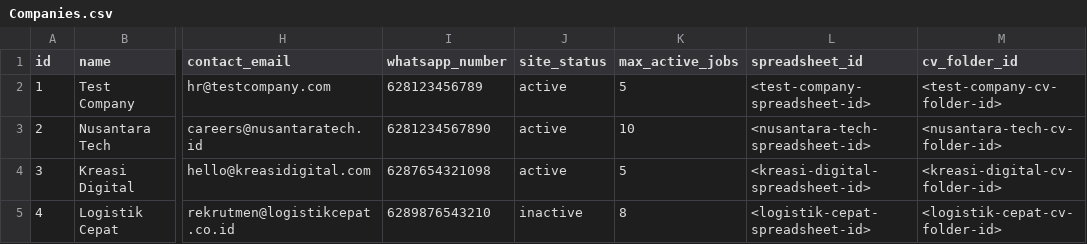
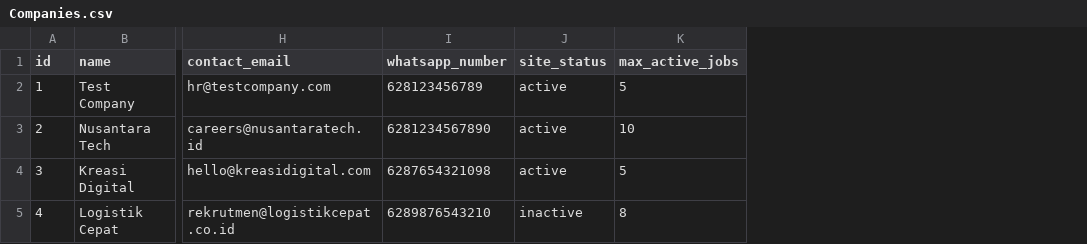
Before and after one commit to handharr-labs/wehire, a CSV file: apps-script/sheets/global/Companies.csv, drawn as a sheet; only a part is shown, gaps mark what is left out; the diff names each change by its address in the sheet, - before the commit and + after, or states it on an @@ line.

```diff
--- a/apps-script/sheets/global/Companies.csv
+++ b/apps-script/sheets/global/Companies.csv
-column L (spreadsheet_id), rows 2-5: <test-company-spreadsheet-id> | <nusantara-tech-spreadsheet-id> | <kreasi-digital-spreadsheet-id> | <logistik-cepat-spreadsheet-id>
-column M (cv_folder_id), rows 2-5: <test-company-cv-folder-id> | <nusantara-tech-cv-folder-id> | <kreasi-digital-cv-folder-id> | <logistik-cepat-cv-folder-id>
```
Also changed, not shown: 1 other file.
